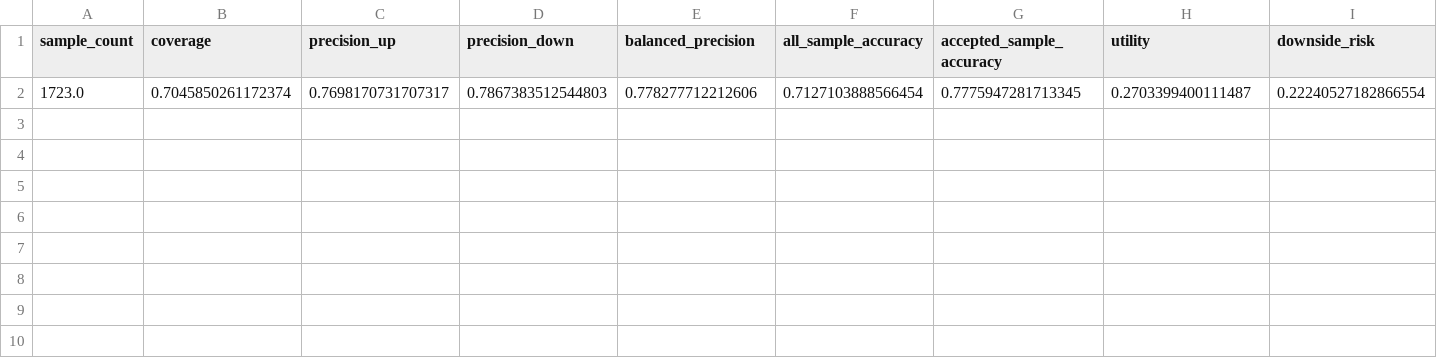
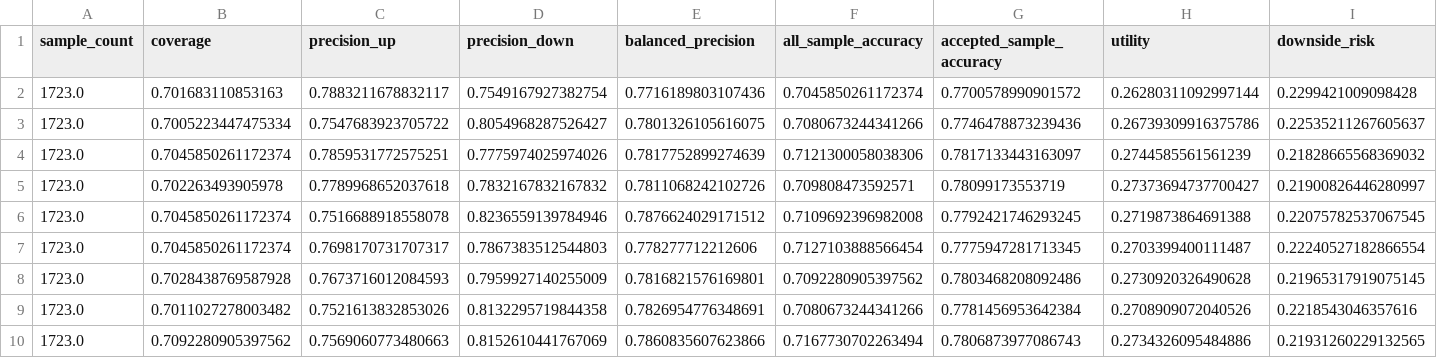
Before and after one commit to xzavierxu-pixel/trade_distribution, a CSV file: models/early_trade_label_v1/model_selection.csv, drawn as a sheet; only a part is shown; rows hold the shown columns only; the diff names each change by its address in the sheet, - before the commit and + after, or states it on an @@ line.

```diff
--- a/models/early_trade_label_v1/model_selection.csv
+++ b/models/early_trade_label_v1/model_selection.csv
+row 2: 1723.0 | 0.701683110853163 | 0.7883211678832117 | 0.7549167927382754 | 0.7716189803107436 | 0.7045850261172374 | 0.7700578990901572 | 0.26280311092997144 | 0.2299421009098428
+row 3: 1723.0 | 0.7005223447475334 | 0.7547683923705722 | 0.8054968287526427 | 0.7801326105616075 | 0.7080673244341266 | 0.7746478873239436 | 0.26739309916375786 | 0.22535211267605637
+row 4: 1723.0 | 0.7045850261172374 | 0.7859531772575251 | 0.7775974025974026 | 0.7817752899274639 | 0.7121300058038306 | 0.7817133443163097 | 0.2744585561561239 | 0.21828665568369032
+row 5: 1723.0 | 0.702263493905978 | 0.7789968652037618 | 0.7832167832167832 | 0.7811068242102726 | 0.709808473592571 | 0.78099173553719 | 0.27373694737700427 | 0.21900826446280997
+row 6: 1723.0 | 0.7045850261172374 | 0.7516688918558078 | 0.8236559139784946 | 0.7876624029171512 | 0.7109692396982008 | 0.7792421746293245 | 0.2719873864691388 | 0.22075782537067545
+row 8: 1723.0 | 0.7028438769587928 | 0.7673716012084593 | 0.7959927140255009 | 0.7816821576169801 | 0.7092280905397562 | 0.7803468208092486 | 0.2730920326490628 | 0.21965317919075145
+row 9: 1723.0 | 0.7011027278003482 | 0.7521613832853026 | 0.8132295719844358 | 0.7826954776348691 | 0.7080673244341266 | 0.7781456953642384 | 0.2708909072040526 | 0.2218543046357616
+row 10: 1723.0 | 0.7092280905397562 | 0.7569060773480663 | 0.8152610441767069 | 0.7860835607623866 | 0.7167730702263494 | 0.7806873977086743 | 0.2734326095484886 | 0.21931260229132565
```
Also changed, not shown: execution_engine/deploy/early_trade_label_v1/false_down_slices.csv, execution_engine/deploy/early_trade_label_v1/false_up_slices.csv, 27 other files.
